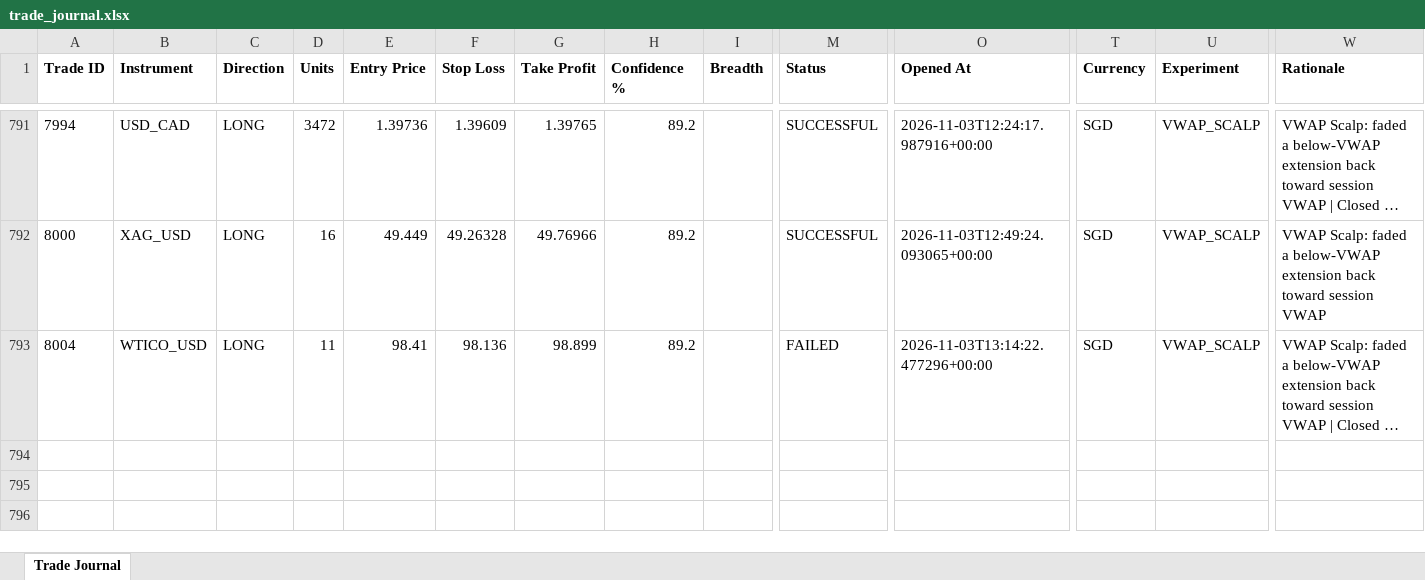
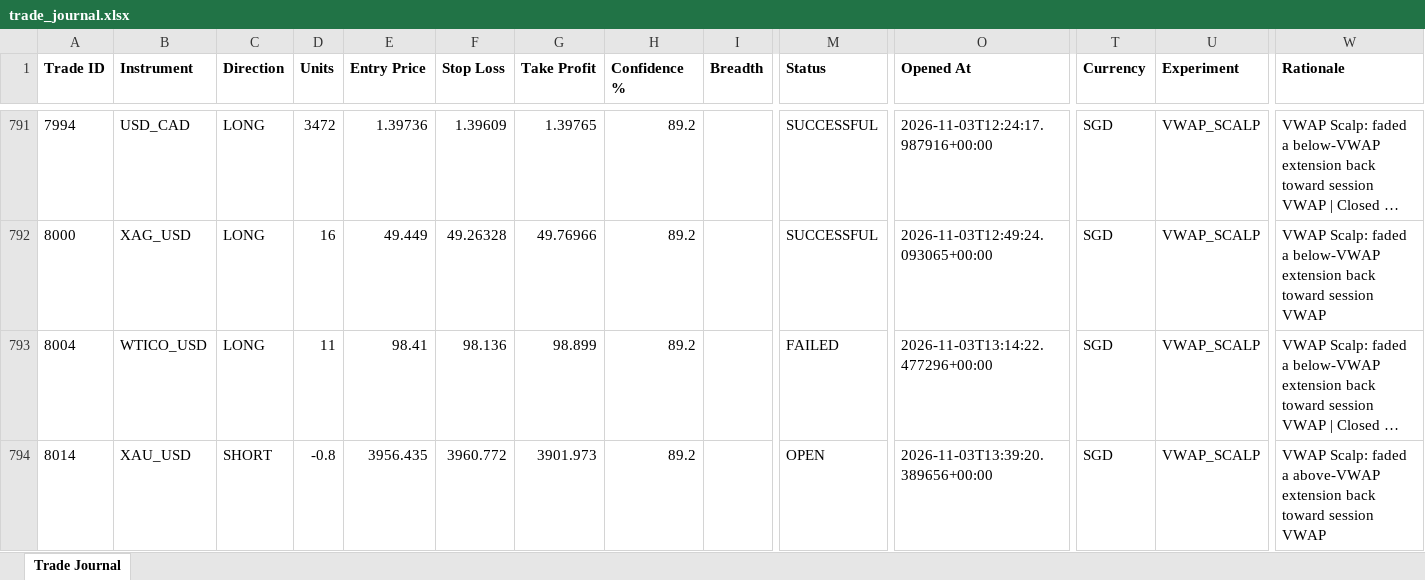
Before and after one commit to wxthesparthaaa/Claude-Forex-Agent, an Excel workbook: trade_journal.xlsx, sheet Trade Journal, drawn as a sheet; only a part is shown, gaps mark what is left out; long unchanged cells end in …; values as stored, in another font and other column widths than the file's, no borders; rows hold the shown columns only; the diff names each change by its address in the sheet, - before the commit and + after, or states it on an @@ line.

Commit message:
Update trade_journal.xlsx

```diff
--- a/trade_journal.xlsx (sheet Trade Journal)
+++ b/trade_journal.xlsx (sheet Trade Journal)
+row 794: 8014 | XAU_USD | SHORT | -0.8 | 3956.435 | 3960.772 | 3901.973 | 89.2 |  | OPEN | 2026-11-03T13:39:20.389656+00:00 | SGD | VWAP_SCALP | VWAP Scalp: faded a above-VWAP extension back toward session VWAP
```
